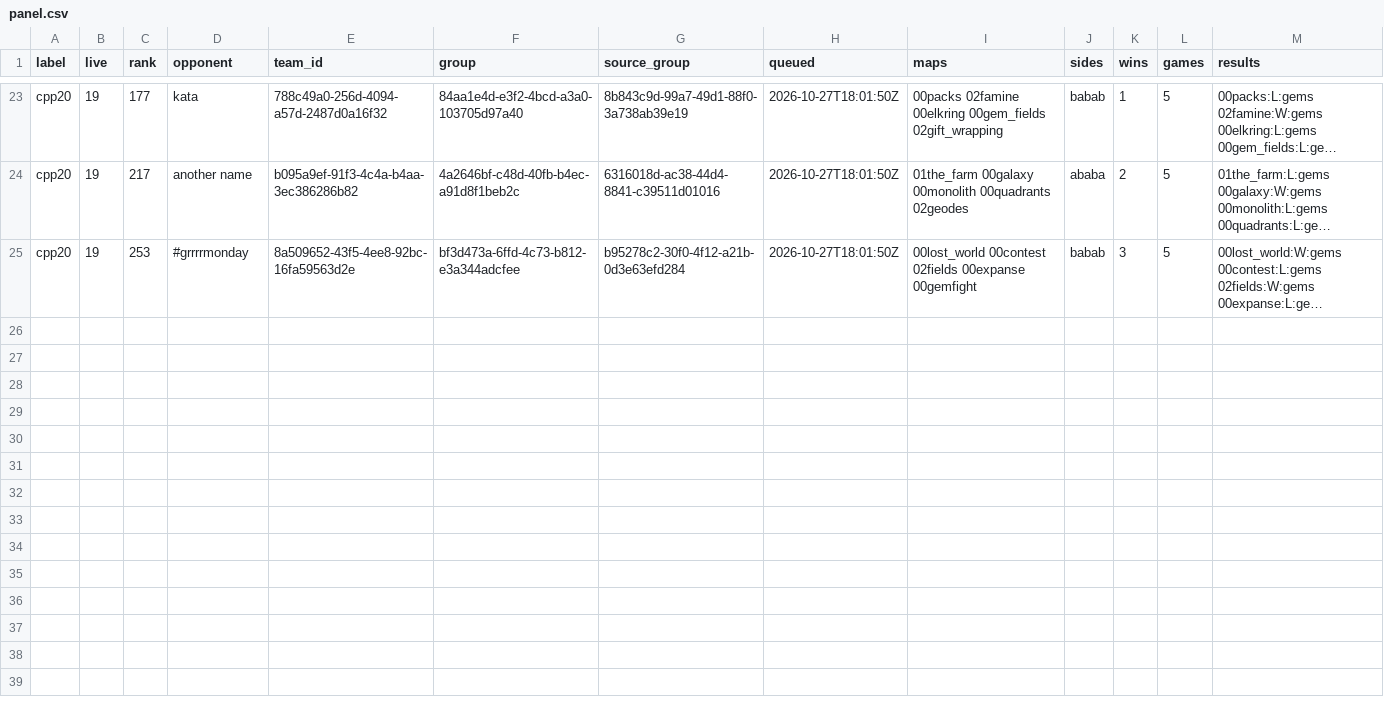
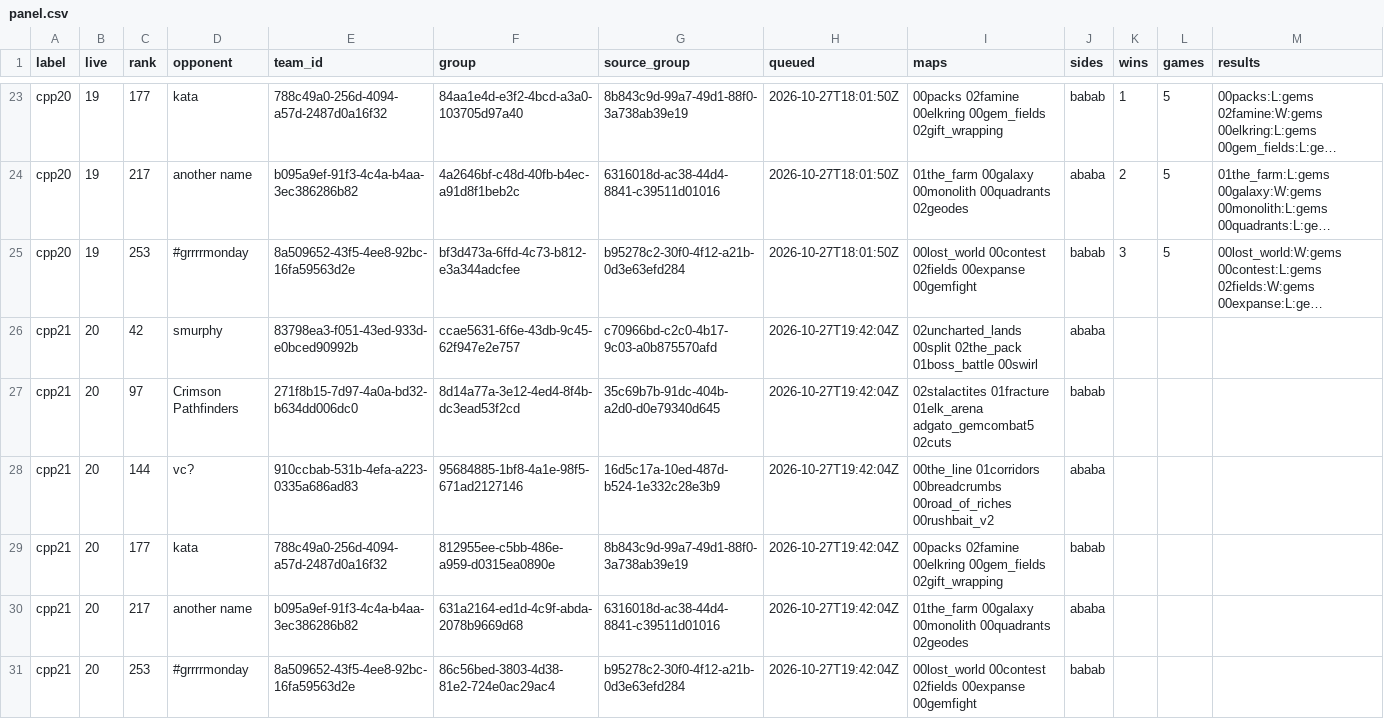
Before and after one commit to jamesrdainton-jpg/Cambridge-Battlecode, a CSV file: matches/panel.csv, drawn as a sheet; only a part is shown, gaps mark what is left out; long unchanged cells end in …; the diff names each change by its address in the sheet, - before the commit and + after, or states it on an @@ line.

```diff
--- a/matches/panel.csv
+++ b/matches/panel.csv
+row 26: cpp21 | 20 | 42 | smurphy | 83798ea3-f051-43ed-933d-e0bced90992b | ccae5631-6f6e-43db-9c45-62f947e2e757 | c70966bd-c2c0-4b17-9c03-a0b875570afd | 2026-10-27T19:42:04Z | 02uncharted_lands 00split 02the_pack 01boss_battle 00swirl | ababa
+row 27: cpp21 | 20 | 97 | Crimson Pathfinders | 271f8b15-7d97-4a0a-bd32-b634dd006dc0 | 8d14a77a-3e12-4ed4-8f4b-dc3ead53f2cd | 35c69b7b-91dc-404b-a2d0-d0e79340d645 | 2026-10-27T19:42:04Z | 02stalactites 01fracture 01elk_arena adgato_gemcombat5 02cuts | babab
+row 28: cpp21 | 20 | 144 | vc? | 910ccbab-531b-4efa-a223-0335a686ad83 | 95684885-1bf8-4a1e-98f5-671ad2127146 | 16d5c17a-10ed-487d-b524-1e332c28e3b9 | 2026-10-27T19:42:04Z | 00the_line 01corridors 00breadcrumbs 00road_of_riches 00rushbait_v2 | ababa
+row 29: cpp21 | 20 | 177 | kata | 788c49a0-256d-4094-a57d-2487d0a16f32 | 812955ee-c5bb-486e-a959-d0315ea0890e | 8b843c9d-99a7-49d1-88f0-3a738ab39e19 | 2026-10-27T19:42:04Z | 00packs 02famine 00elkring 00gem_fields 02gift_wrapping | babab
+row 30: cpp21 | 20 | 217 | another name | b095a9ef-91f3-4c4a-b4aa-3ec386286b82 | 631a2164-ed1d-4c9f-abda-2078b9669d68 | 6316018d-ac38-44d4-8841-c39511d01016 | 2026-10-27T19:42:04Z | 01the_farm 00galaxy 00monolith 00quadrants 02geodes | ababa
+row 31: cpp21 | 20 | 253 | #grrrrmonday | 8a509652-43f5-4ee8-92bc-16fa59563d2e | 86c56bed-3803-4d38-81e2-724e0ac29ac4 | b95278c2-30f0-4f12-a21b-0d3e63efd284 | 2026-10-27T19:42:04Z | 00lost_world 00contest 02fields 00expanse 00gemfight | babab
```
